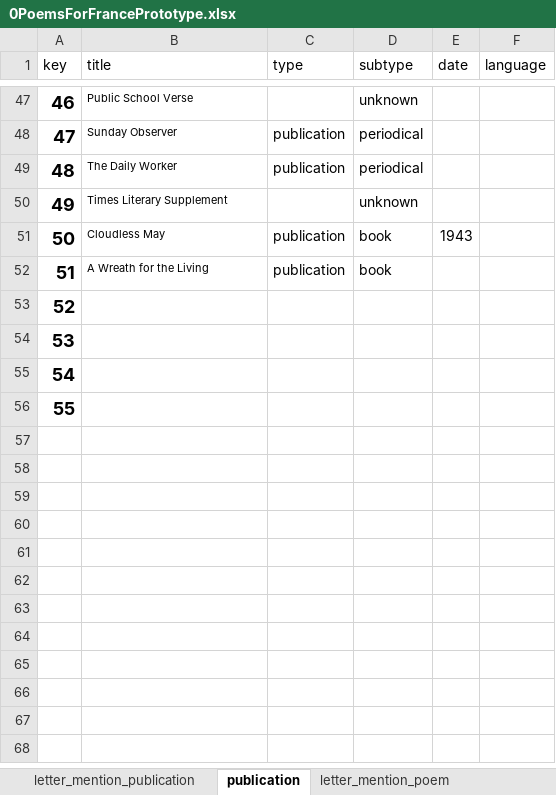
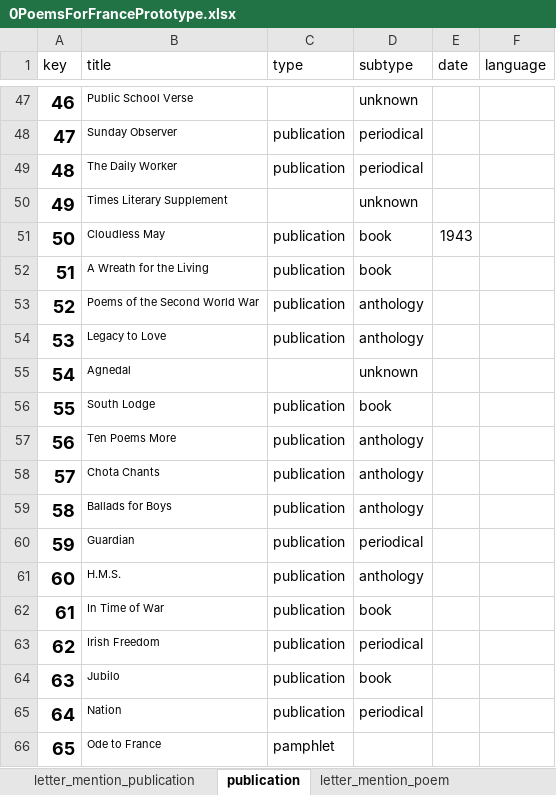
Before and after one commit to merelister/FME, an Excel workbook: 0PoemsForFrancePrototype.xlsx, sheet publication, drawn as a sheet; only a part is shown, gaps mark what is left out; values as stored, in another font and other column widths than the file's, no borders; the diff names each change by its address in the sheet, - before the commit and + after, or states it on an @@ line.

Commit message:
poems 72-133

```diff
--- a/0PoemsForFrancePrototype.xlsx (sheet publication)
+++ b/0PoemsForFrancePrototype.xlsx (sheet publication)
-B53 (title): (empty)
+B53 (title): Poems of the Second World War
-C53:C54 (type): (empty)
+C53:C54 (type): publication
-D53:D54 (subtype): (empty)
+D53:D54 (subtype): anthology
-B54 (title): (empty)
+B54 (title): Legacy to Love
-B55 (title): (empty)
+B55 (title): Agnedal
-D55 (subtype): (empty)
+D55 (subtype): unknown
-B56 (title): (empty)
+B56 (title): South Lodge
-C56 (type): (empty)
+C56 (type): publication
-D56 (subtype): (empty)
+D56 (subtype): book
+row 57: 56 | Ten Poems More | publication | anthology
+row 58: 57 | Chota Chants | publication | anthology
+row 59: 58 | Ballads for Boys | publication | anthology
+row 60: 59 | Guardian | publication | periodical
+row 61: 60 | H.M.S. | publication | anthology
+row 62: 61 | In Time of War | publication | book
+row 63: 62 | Irish Freedom | publication | periodical
+row 64: 63 | Jubilo | publication | book
+row 65: 64 | Nation | publication | periodical
+row 66: 65 | Ode to France | pamphlet
```
Also changed, not shown: sheet letter_mention_publication, sheet letter, sheet letter_mention_person, sheet letter_mention_poem_cleaned, sheet person, sheet poem_pub_instance, 2 more sheets.
